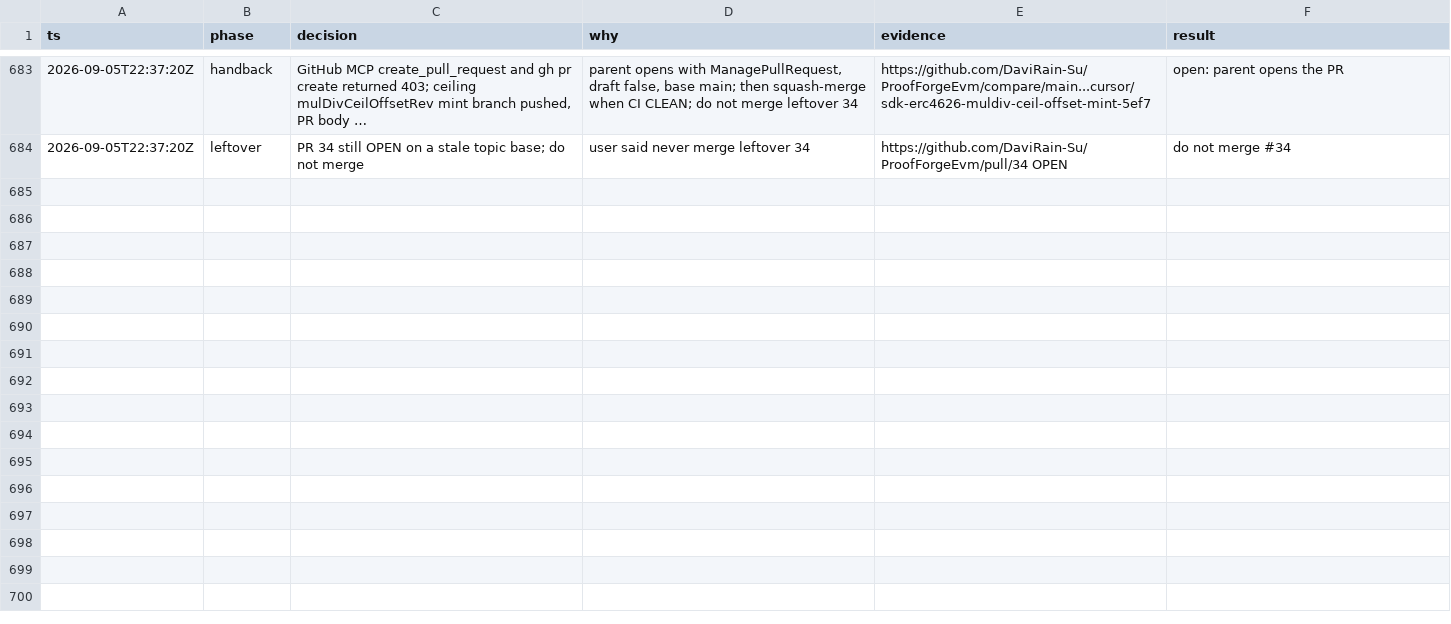
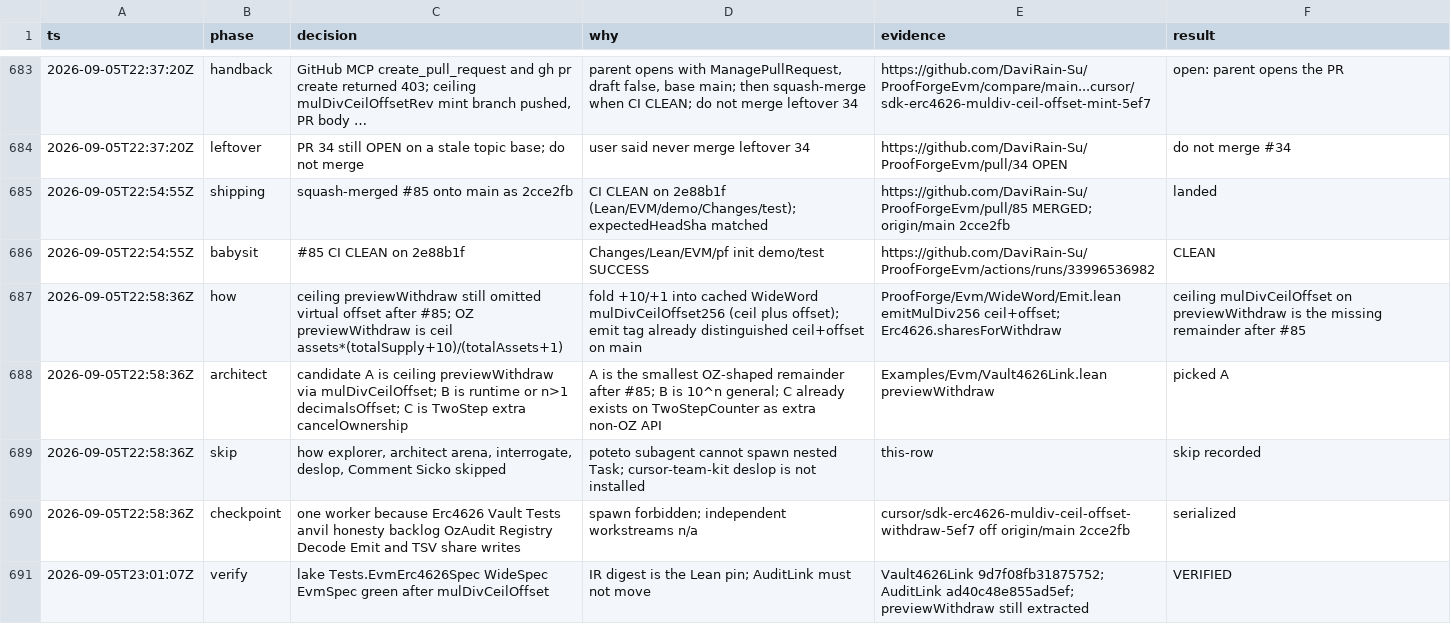
Before and after one commit to DaviRain-Su/ProofForgeEvm, a TSV file: docs/decisions/sdk-expansion.tsv, drawn as a sheet; only a part is shown, gaps mark what is left out; long unchanged cells end in …; the diff covers the shown part only; the diff names each change by its address in the sheet, - before the commit and + after, or states it on an @@ line.

```diff
--- a/docs/decisions/sdk-expansion.tsv
+++ b/docs/decisions/sdk-expansion.tsv
+row 685: 2026-09-05T22:54:55Z | shipping | squash-merged #85 onto main as 2cce2fb | CI CLEAN on 2e88b1f (Lean/EVM/demo/Changes/test); expectedHeadSha matched | https://github.com/DaviRain-Su/ProofForgeEvm/pull/85 MERGED; origin/main 2cce2fb | landed
+row 686: 2026-09-05T22:54:55Z | babysit | #85 CI CLEAN on 2e88b1f | Changes/Lean/EVM/pf init demo/test SUCCESS | https://github.com/DaviRain-Su/ProofForgeEvm/actions/runs/33996536982 | CLEAN
+row 687: 2026-09-05T22:58:36Z | how | ceiling previewWithdraw still omitted virtual offset after #85; OZ previewWithdraw is ceil assets*(totalSupply+10)/(totalAssets+1) | fold +10/+1 into cached WideWord mulDivCeilOffset256 (ceil plus offset); emit tag already distinguished ceil+offset on main | ProofForge/Evm/WideWord/Emit.lean emitMulDiv256 ceil+offset; Erc4626.sharesForWithdraw | ceiling mulDivCeilOffset on previewWithdraw is the missing remainder after #85
+row 688: 2026-09-05T22:58:36Z | architect | candidate A is ceiling previewWithdraw via mulDivCeilOffset; B is runtime or n>1 decimalsOffset; C is TwoStep extra cancelOwnership | A is the smallest OZ-shaped remainder after #85; B is 10^n general; C already exists on TwoStepCounter as extra non-OZ API | Examples/Evm/Vault4626Link.lean previewWithdraw | picked A
+row 689: 2026-09-05T22:58:36Z | skip | how explorer, architect arena, interrogate, deslop, Comment Sicko skipped | poteto subagent cannot spawn nested Task; cursor-team-kit deslop is not installed | this-row | skip recorded
+row 690: 2026-09-05T22:58:36Z | checkpoint | one worker because Erc4626 Vault Tests anvil honesty backlog OzAudit Registry Decode Emit and TSV share writes | spawn forbidden; independent workstreams n/a | cursor/sdk-erc4626-muldiv-ceil-offset-withdraw-5ef7 off origin/main 2cce2fb | serialized
+row 691: 2026-09-05T23:01:07Z | verify | lake Tests.EvmErc4626Spec WideSpec EvmSpec green after mulDivCeilOffset | IR digest is the Lean pin; AuditLink must not move | Vault4626Link 9d7f08fb31875752; AuditLink ad40c48e855ad5ef; previewWithdraw still extracted | VERIFIED
```
Also changed, not shown: 6 added rows elsewhere in this file, 15 other files.
